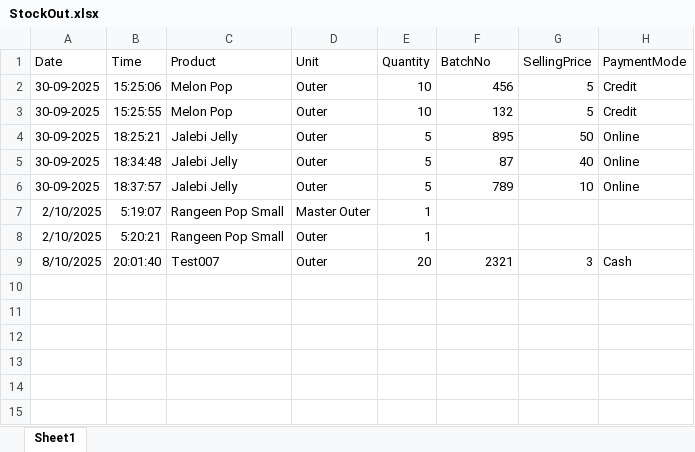
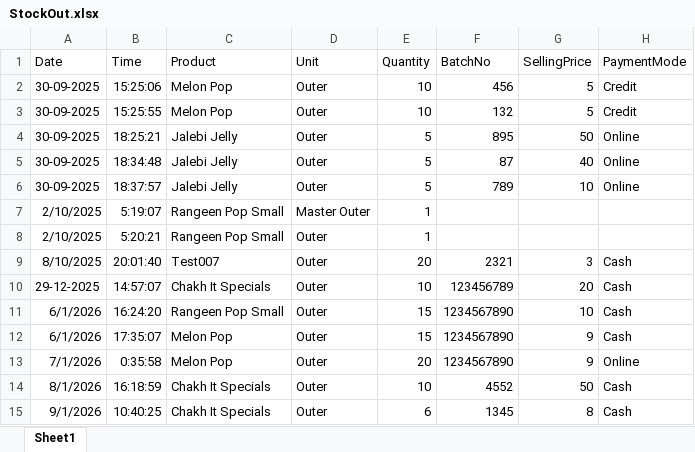
Before and after one commit to NameerShaikh/Chakh-IT-Inventory-Management, an Excel workbook: AppFolder/StockOut.xlsx, sheet Sheet1, drawn as a sheet; values as stored, in another font and other column widths than the file's, no borders; the diff names each change by its address in the sheet, - before the commit and + after, or states it on an @@ line.

```diff
--- a/AppFolder/StockOut.xlsx (sheet Sheet1)
+++ b/AppFolder/StockOut.xlsx (sheet Sheet1)
+row 10: 29-12-2025 | 14:57:07 | Chakh It Specials | Outer | 10 | 123456789 | 20 | Cash
+row 11: 6/1/2026 | 16:24:20 | Rangeen Pop Small | Outer | 15 | 1234567890 | 10 | Cash
+row 12: 6/1/2026 | 17:35:07 | Melon Pop | Outer | 15 | 1234567890 | 9 | Cash
+row 13: 7/1/2026 | 0:35:58 | Melon Pop | Outer | 20 | 1234567890 | 9 | Online
+row 14: 8/1/2026 | 16:18:59 | Chakh It Specials | Outer | 10 | 4552 | 50 | Cash
+row 15: 9/1/2026 | 10:40:25 | Chakh It Specials | Outer | 6 | 1345 | 8 | Cash
```
Also changed, not shown: AppFolder/StockIn.xlsx, 50 other files.
